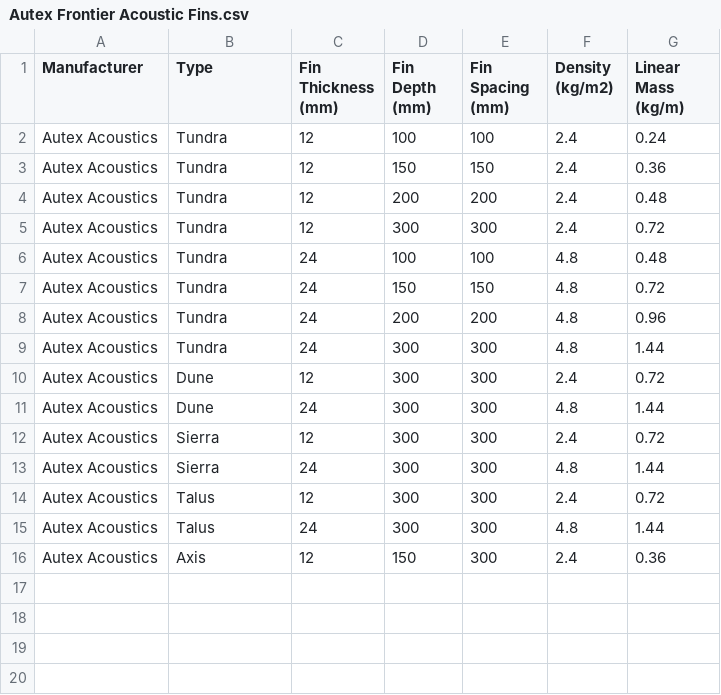
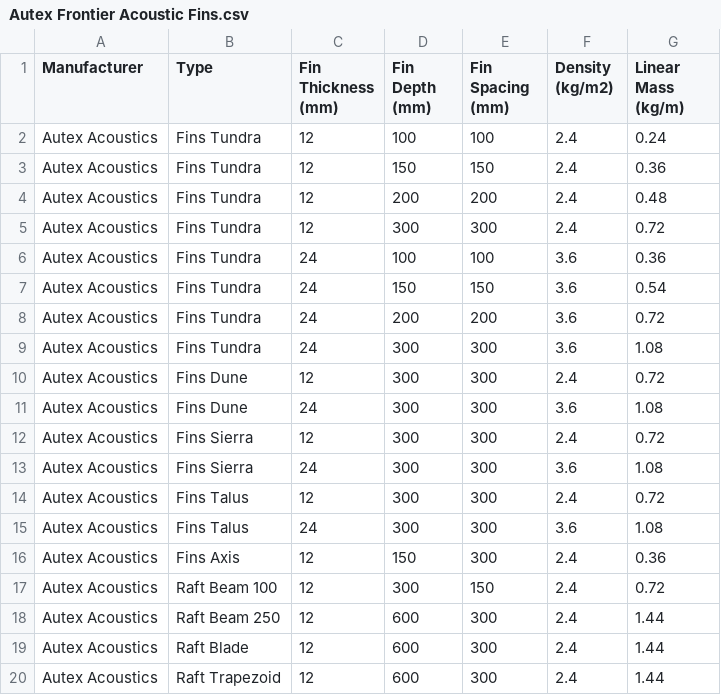
Before and after one commit to BVT-Engineering/Product_Information, a CSV file: product_information/data/Autex Frontier Acoustic Fins.csv, drawn as a sheet.

Commit message:
Update Autex Frontier Acoustic Fins.csv
As per email from Olan, 21/4/23

```diff
--- a/product_information/data/Autex Frontier Acoustic Fins.csv
+++ b/product_information/data/Autex Frontier Acoustic Fins.csv
@@ -1,16 +1,20 @@
 Manufacturer,Type,Fin Thickness (mm),Fin Depth (mm),Fin Spacing (mm),Density (kg/m2),Linear Mass (kg/m)
-Autex Acoustics,Tundra,12,100,100,2.4,0.24
-Autex Acoustics,Tundra,12,150,150,2.4,0.36
-Autex Acoustics,Tundra,12,200,200,2.4,0.48
-Autex Acoustics,Tundra,12,300,300,2.4,0.72
-Autex Acoustics,Tundra,24,100,100,4.8,0.48
-Autex Acoustics,Tundra,24,150,150,4.8,0.72
-Autex Acoustics,Tundra,24,200,200,4.8,0.96
-Autex Acoustics,Tundra,24,300,300,4.8,1.44
-Autex Acoustics,Dune,12,300,300,2.4,0.72
-Autex Acoustics,Dune,24,300,300,4.8,1.44
-Autex Acoustics,Sierra,12,300,300,2.4,0.72
-Autex Acoustics,Sierra,24,300,300,4.8,1.44
-Autex Acoustics,Talus,12,300,300,2.4,0.72
-Autex Acoustics,Talus,24,300,300,4.8,1.44
-Autex Acoustics,Axis,12,150,300,2.4,0.36
+Autex Acoustics,Fins Tundra,12,100,100,2.4,0.24
+Autex Acoustics,Fins Tundra,12,150,150,2.4,0.36
+Autex Acoustics,Fins Tundra,12,200,200,2.4,0.48
+Autex Acoustics,Fins Tundra,12,300,300,2.4,0.72
+Autex Acoustics,Fins Tundra,24,100,100,3.6,0.36
+Autex Acoustics,Fins Tundra,24,150,150,3.6,0.54
+Autex Acoustics,Fins Tundra,24,200,200,3.6,0.72
+Autex Acoustics,Fins Tundra,24,300,300,3.6,1.08
+Autex Acoustics,Fins Dune,12,300,300,2.4,0.72
+Autex Acoustics,Fins Dune,24,300,300,3.6,1.08
+Autex Acoustics,Fins Sierra,12,300,300,2.4,0.72
+Autex Acoustics,Fins Sierra,24,300,300,3.6,1.08
+Autex Acoustics,Fins Talus,12,300,300,2.4,0.72
+Autex Acoustics,Fins Talus,24,300,300,3.6,1.08
+Autex Acoustics,Fins Axis,12,150,300,2.4,0.36
+Autex Acoustics,Raft Beam 100,12,300,150,2.4,0.72
+Autex Acoustics,Raft Beam 250,12,600,300,2.4,1.44
+Autex Acoustics,Raft Blade,12,600,300,2.4,1.44
+Autex Acoustics,Raft Trapezoid,12,600,300,2.4,1.44
```
